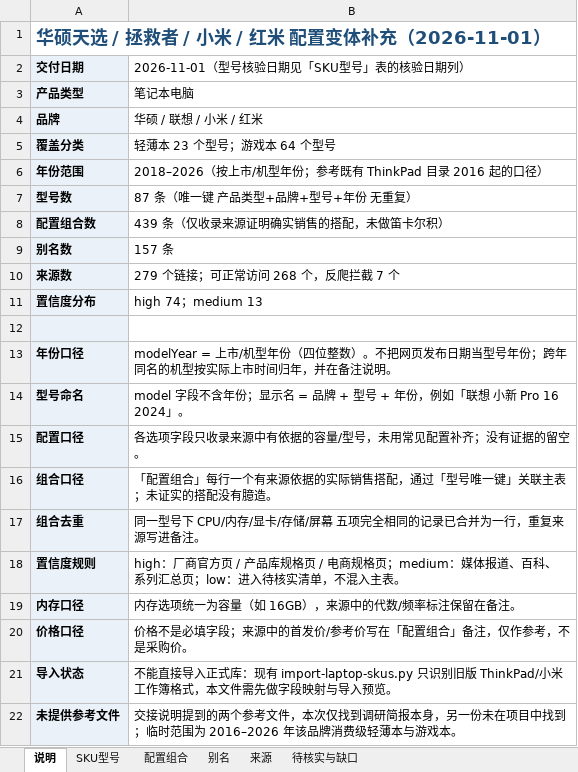
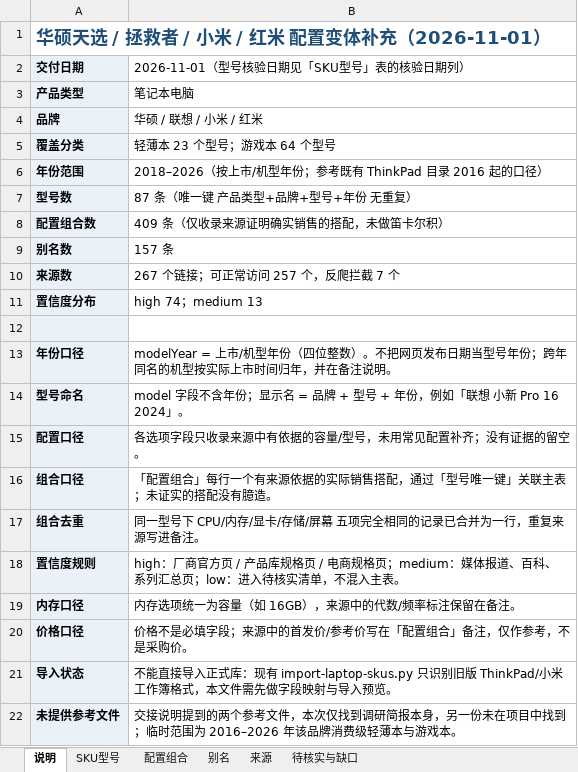
Before and after one commit to JIUfff111/sugrid-inventory, an Excel workbook: docs/sku-catalog/03-supplements/config-variants-2026-11-01/sku-catalog-config-variants-2026-11-01.xlsx, sheet 说明, drawn as a sheet; values as stored, in another font and other column widths than the file's, no borders; the diff names each change by its address in the sheet, - before the commit and + after, or states it on an @@ line.

```diff
--- a/docs/sku-catalog/03-supplements/config-variants-2026-11-01/sku-catalog-config-variants-2026-11-01.xlsx (sheet 说明)
+++ b/docs/sku-catalog/03-supplements/config-variants-2026-11-01/sku-catalog-config-variants-2026-11-01.xlsx (sheet 说明)
-B8: 439 条（仅收录来源证明确实销售的搭配，未做笛卡尔积）
+B8: 409 条（仅收录来源证明确实销售的搭配，未做笛卡尔积）
-B10: 279 个链接；可正常访问 268 个，反爬拦截 7 个
+B10: 267 个链接；可正常访问 257 个，反爬拦截 7 个
```
Also changed, not shown: sheet 配置组合, sheet 来源, sheet 待核实与缺口, 26 other files.
